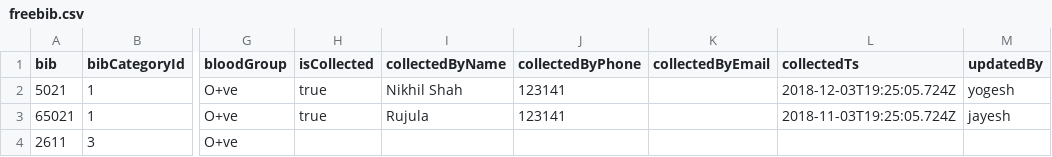
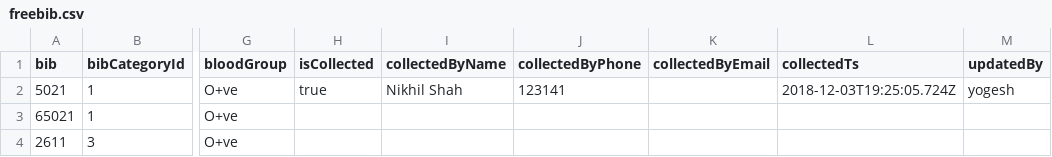
Before and after one commit to yogeshpowar/freebib, a CSV file: public/data/freebib.csv, drawn as a sheet; only a part is shown, gaps mark what is left out; the diff names each change by its address in the sheet, - before the commit and + after, or states it on an @@ line.

```diff
--- a/public/data/freebib.csv
+++ b/public/data/freebib.csv
-H3 (isCollected): true
+H3 (isCollected): (empty)
-I3 (collectedByName): Rujula
+I3 (collectedByName): (empty)
-J3 (collectedByPhone): 123141
+J3 (collectedByPhone): (empty)
-L3 (collectedTs): 2018-11-03T19:25:05.724Z
+L3 (collectedTs): (empty)
-M3 (updatedBy): jayesh
+M3 (updatedBy): (empty)
```
Also changed, not shown: 1 other file.
